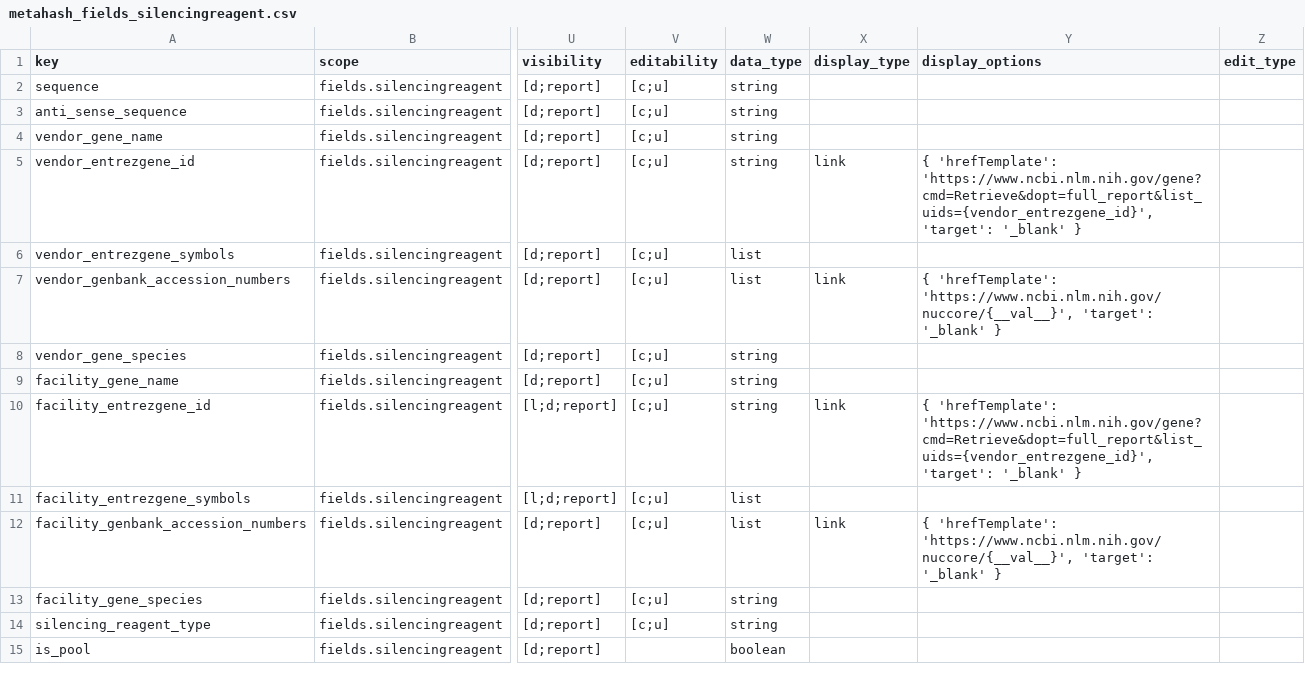
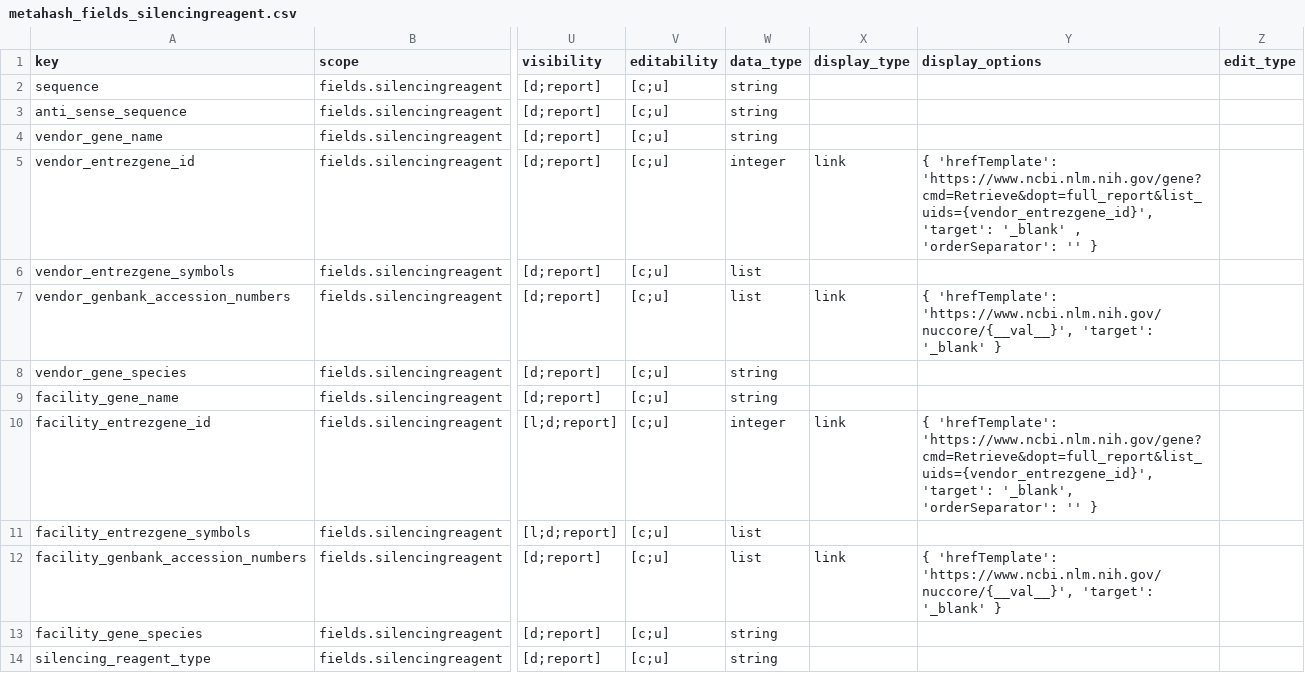
Before and after one commit to seanderickson/lims, a CSV file: db/static/api_init/metahash_fields_silencingreagent.csv, drawn as a sheet; only a part is shown, gaps mark what is left out; the shorter side is filled out with more unchanged rows; the diff names each change by its address in the sheet, - before the commit and + after, or states it on an @@ line.

```diff
--- a/db/static/api_init/metahash_fields_silencingreagent.csv
+++ b/db/static/api_init/metahash_fields_silencingreagent.csv
-W5 (data_type): string
+W5 (data_type): integer
-Y5 (display_options): …'target': '_blank' }
+Y5 (display_options): …'target': '_blank' , 'orderSeparator': '' }
-W10 (data_type): string
+W10 (data_type): integer
-Y10 (display_options): …'https://www.ncbi.nlm.nih.gov/gene?cmd=Retrieve&dopt=full_report&list_uids={vendor_entrezgene_id}', 'target': '_blank' }
+Y10 (display_options): …'https://www.ncbi.nlm.nih.gov/gene?cmd=Retrieve&dopt=full_report&list_uids={vendor_entrezgene_id}', 'target': '_blank', 'orderSeparator': '' }
```
Also changed, not shown: db/static/api_init/metahash_fields_activity.csv, db/static/api_init/metahash_fields_libraryscreening.csv, 2 other files.
